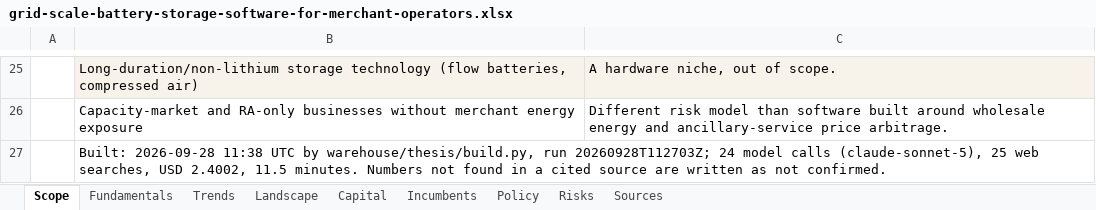
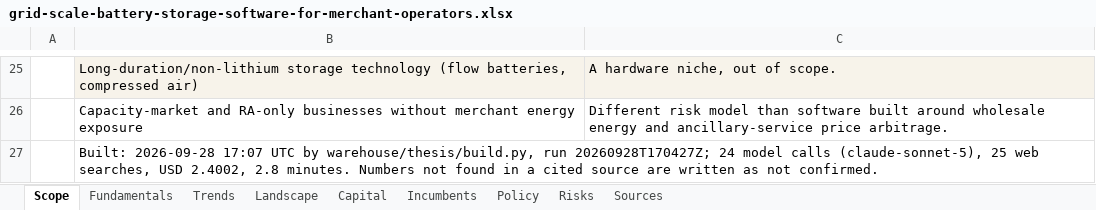
Before and after one commit to SamuelEnrique/erw, an Excel workbook: docs/thesis/grid-scale-battery-storage-software-for-merchant-operators.xlsx, sheet Scope, drawn as a sheet; only a part is shown, gaps mark what is left out; values as stored, in another font and other column widths than the file's, no borders; the diff names each change by its address in the sheet, - before the commit and + after, or states it on an @@ line.

```diff
--- a/docs/thesis/grid-scale-battery-storage-software-for-merchant-operators.xlsx (sheet Scope)
+++ b/docs/thesis/grid-scale-battery-storage-software-for-merchant-operators.xlsx (sheet Scope)
-B27: Built: 2026-09-28 11:38 UTC by warehouse/thesis/build.py, run 20260928T112703Z; 24 model calls (claude-sonnet-5), 25 web searches, USD 2.4002, 11.5 minutes. Numbers…
+B27: Built: 2026-09-28 17:07 UTC by warehouse/thesis/build.py, run 20260928T170427Z; 24 model calls (claude-sonnet-5), 25 web searches, USD 2.4002, 2.8 minutes. Numbers…
```
Also changed, not shown: sheet Sources, sheet Landscape, sheet Capital, docs/thesis/subsurface-heat-mapping-for-geothermal.xlsx, 2 other files.
